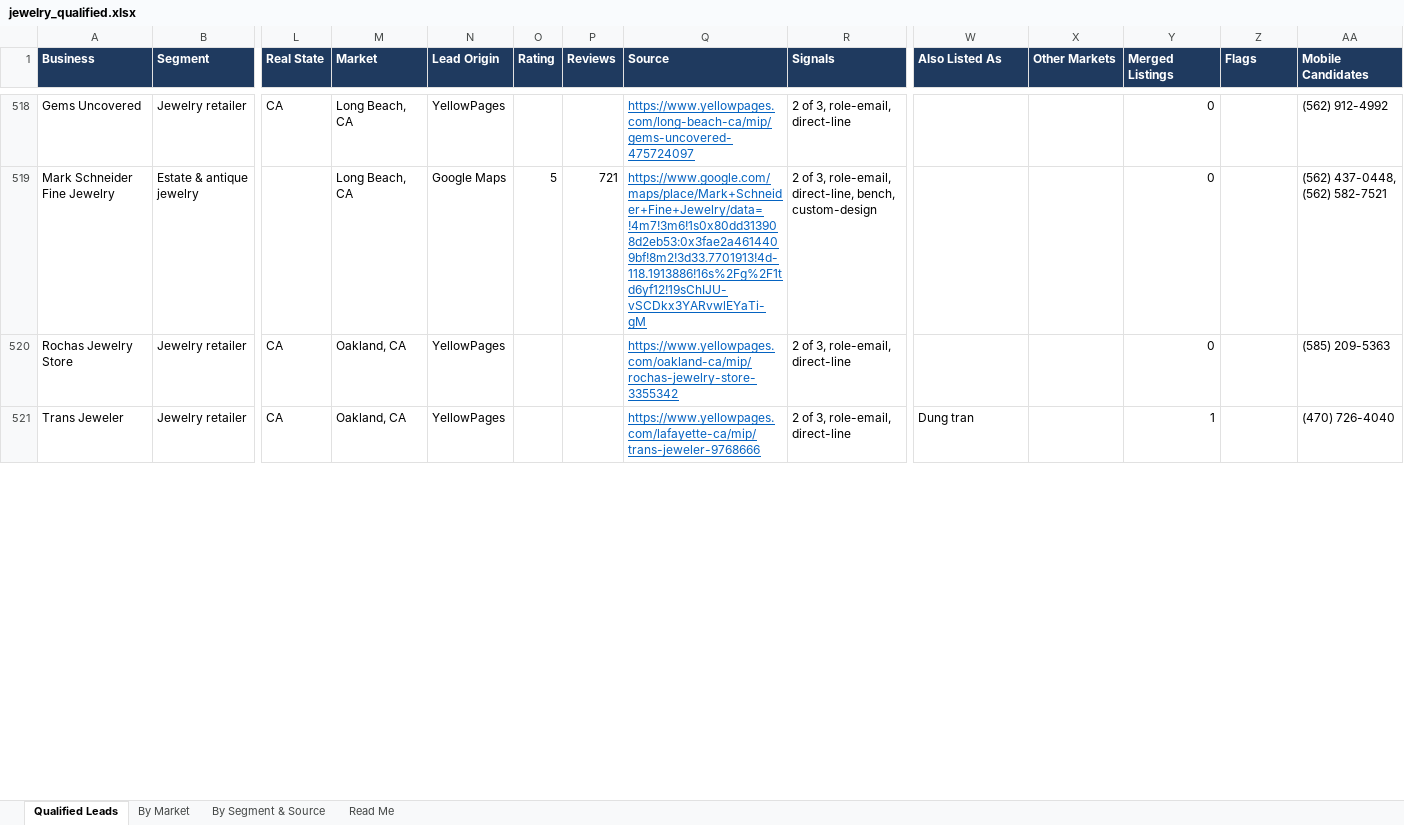
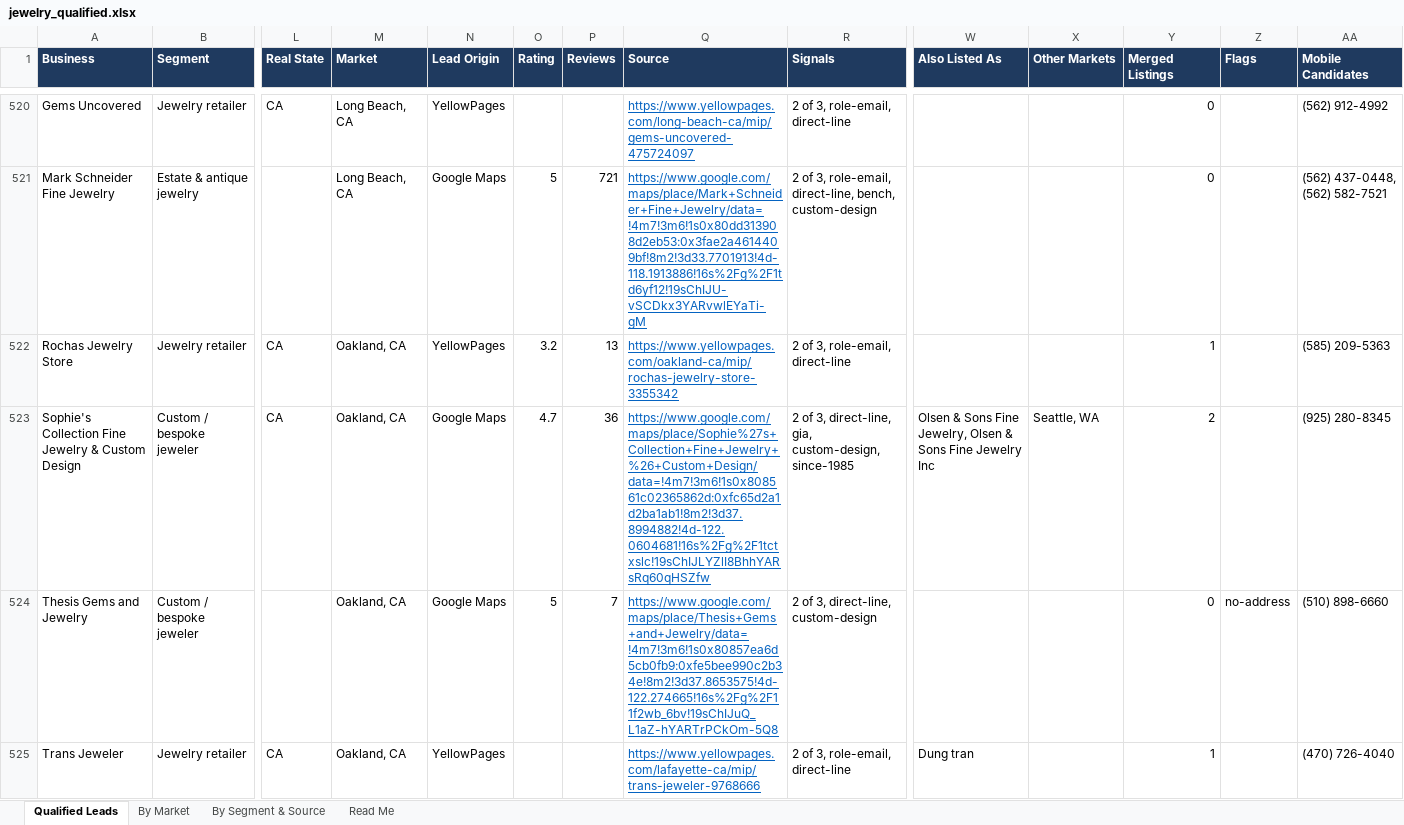
Before and after one commit to riyaansheth/claude-cloud, an Excel workbook: leadrun_jewelry/jewelry_qualified.xlsx, sheet Qualified Leads, drawn as a sheet; only a part is shown, gaps mark what is left out; values as stored, in another font and other column widths than the file's, no borders; addresses are those after the commit; rows hold the shown columns only; the diff covers the shown part only; the diff names each change by its address in the sheet, - before the commit and + after, or states it on an @@ line.

```diff
--- a/leadrun_jewelry/jewelry_qualified.xlsx (sheet Qualified Leads)
+++ b/leadrun_jewelry/jewelry_qualified.xlsx (sheet Qualified Leads)
-O522 (Rating): (empty)
+O522 (Rating): 3.2
-P522 (Reviews): (empty)
+P522 (Reviews): 13
-Y522 (Merged Listings): 0
+Y522 (Merged Listings): 1
+row 523: Sophie's Collection Fine Jewelry & Custom Design | Custom / bespoke jeweler | CA | Oakland, CA | Google Maps | 4.7 | 36 | https://www.google.com/maps/place/Sophie%27s+Collection+Fine+Jewelry+%26+Custom+Design/data=!4m7!3m6!1s0x808561c02365862d:0xfc65d2a1d2ba1ab1!8m2!3d37.8994882!4d-122.0604681!16s%2Fg%2F1tctxslc!19sChIJLYZlI8BhhYARsRq60qHSZfw | 2 of 3, direct-line, gia, custom-design, since-1985 | Olsen & Sons Fine Jewelry, Olsen & Sons Fine Jewelry Inc | Seattle, WA | 2 |  | (925) 280-8345
+row 524: Thesis Gems and Jewelry | Custom / bespoke jeweler |  | Oakland, CA | Google Maps | 5 | 7 | https://www.google.com/maps/place/Thesis+Gems+and+Jewelry/data=!4m7!3m6!1s0x80857ea6d5cb0fb9:0xfe5bee990c2b34e!8m2!3d37.8653575!4d-122.274665!16s%2Fg%2F11f2wb_6bv!19sChIJuQ_L1aZ-hYARTrPCkOm-5Q8 | 2 of 3, direct-line, custom-design |  |  | 0 | no-address | (510) 898-6660
```
Also changed, not shown: 3 added rows and 14 edited cells elsewhere in this sheet, sheet By Market, sheet By Segment & Source, sheet Read Me, 3 other files.
